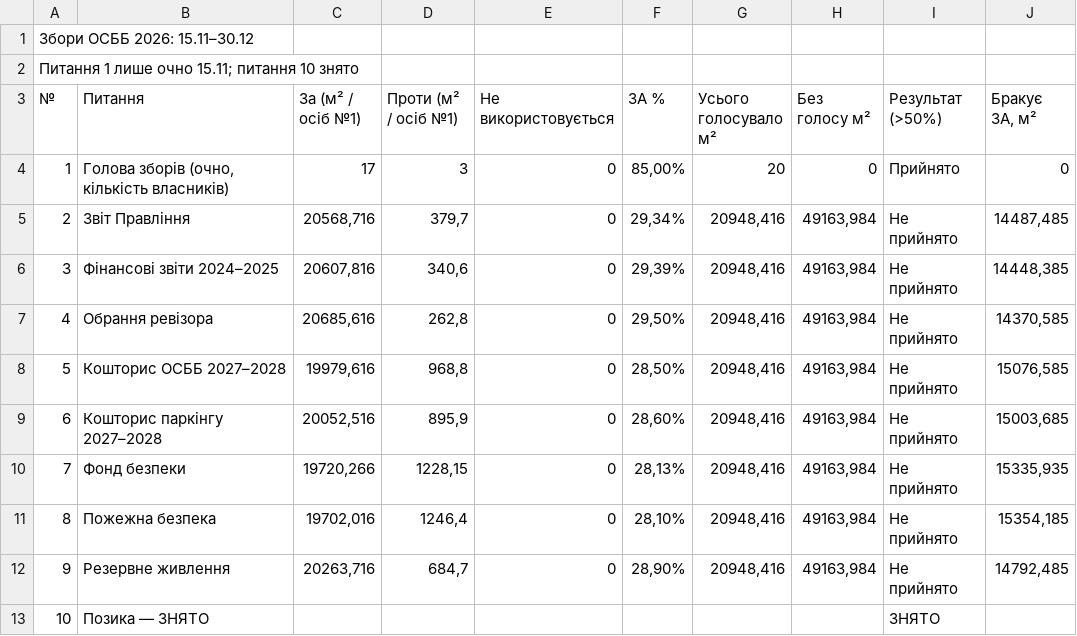
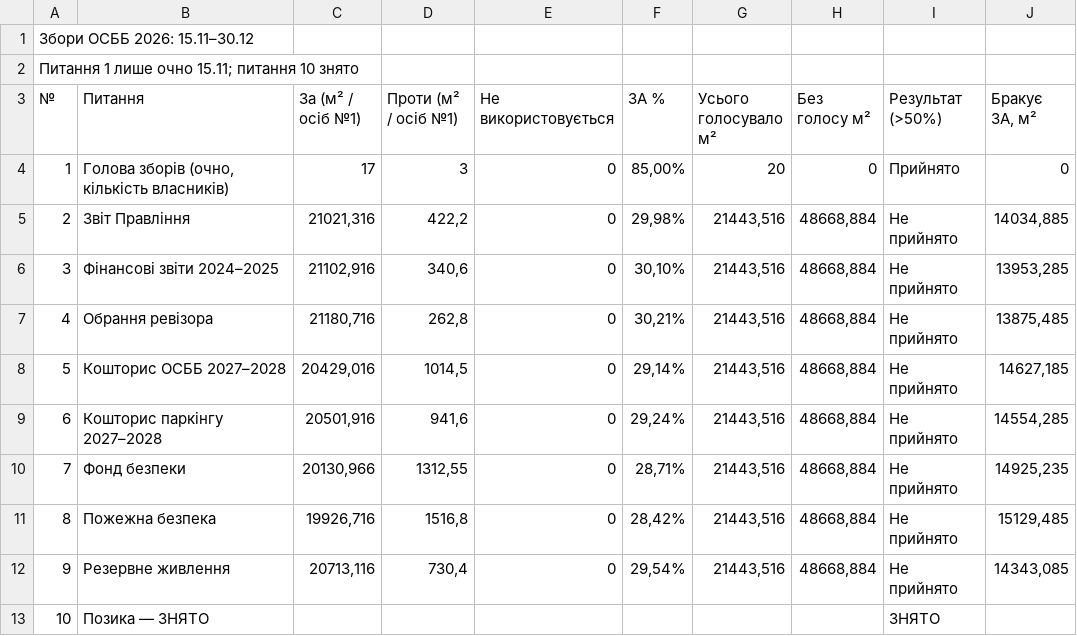
Before and after one commit to kvazis/k7_zbory2026, a CSV file: data/summary.csv, drawn as a sheet; only a part is shown; the diff covers the shown part only.

```diff
--- a/data/summary.csv
+++ b/data/summary.csv
@@ -4,10 +4,10 @@
 1,"Голова зборів (очно, кількість власників)",17,3,0,"85,00%",20,0,Прийнято,0
-2,Звіт Правління,"20568,716","379,7",0,"29,34%","20948,416","49163,984",Не прийнято,"14487,485"
-3,Фінансові звіти 2024–2025,"20607,816","340,6",0,"29,39%","20948,416","49163,984",Не прийнято,"14448,385"
-4,Обрання ревізора,"20685,616","262,8",0,"29,50%","20948,416","49163,984",Не прийнято,"14370,585"
-5,Кошторис ОСББ 2027–2028,"19979,616","968,8",0,"28,50%","20948,416","49163,984",Не прийнято,"15076,585"
-6,Кошторис паркінгу 2027–2028,"20052,516","895,9",0,"28,60%","20948,416","49163,984",Не прийнято,"15003,685"
-7,Фонд безпеки,"19720,266","1228,15",0,"28,13%","20948,416","49163,984",Не прийнято,"15335,935"
-8,Пожежна безпека,"19702,016","1246,4",0,"28,10%","20948,416","49163,984",Не прийнято,"15354,185"
-9,Резервне живлення,"20263,716","684,7",0,"28,90%","20948,416","49163,984",Не прийнято,"14792,485"
+2,Звіт Правління,"21021,316","422,2",0,"29,98%","21443,516","48668,884",Не прийнято,"14034,885"
+3,Фінансові звіти 2024–2025,"21102,916","340,6",0,"30,10%","21443,516","48668,884",Не прийнято,"13953,285"
+4,Обрання ревізора,"21180,716","262,8",0,"30,21%","21443,516","48668,884",Не прийнято,"13875,485"
+5,Кошторис ОСББ 2027–2028,"20429,016","1014,5",0,"29,14%","21443,516","48668,884",Не прийнято,"14627,185"
+6,Кошторис паркінгу 2027–2028,"20501,916","941,6",0,"29,24%","21443,516","48668,884",Не прийнято,"14554,285"
+7,Фонд безпеки,"20130,966","1312,55",0,"28,71%","21443,516","48668,884",Не прийнято,"14925,235"
+8,Пожежна безпека,"19926,716","1516,8",0,"28,42%","21443,516","48668,884",Не прийнято,"15129,485"
+9,Резервне живлення,"20713,116","730,4",0,"29,54%","21443,516","48668,884",Не прийнято,"14343,085"
 10,Позика — ЗНЯТО,,,,,,,ЗНЯТО,
```
Also changed, not shown: 11 added rows, 11 removed rows and 46 edited cells elsewhere in this file, data/map.csv, 1 other file.
